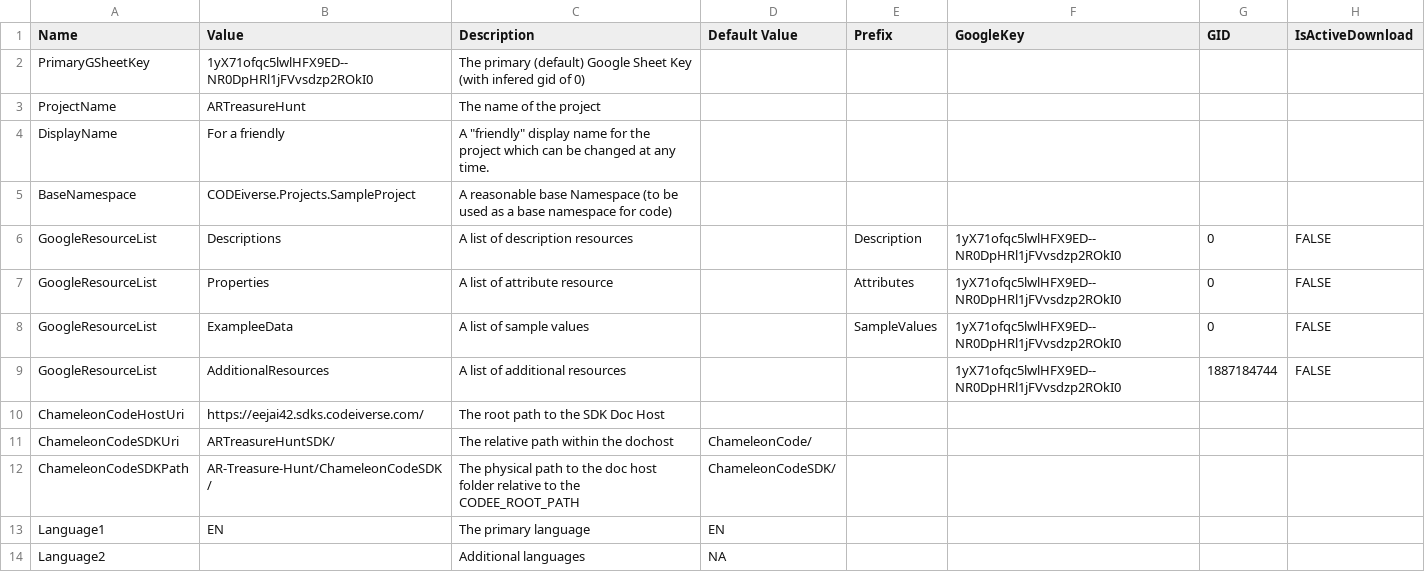
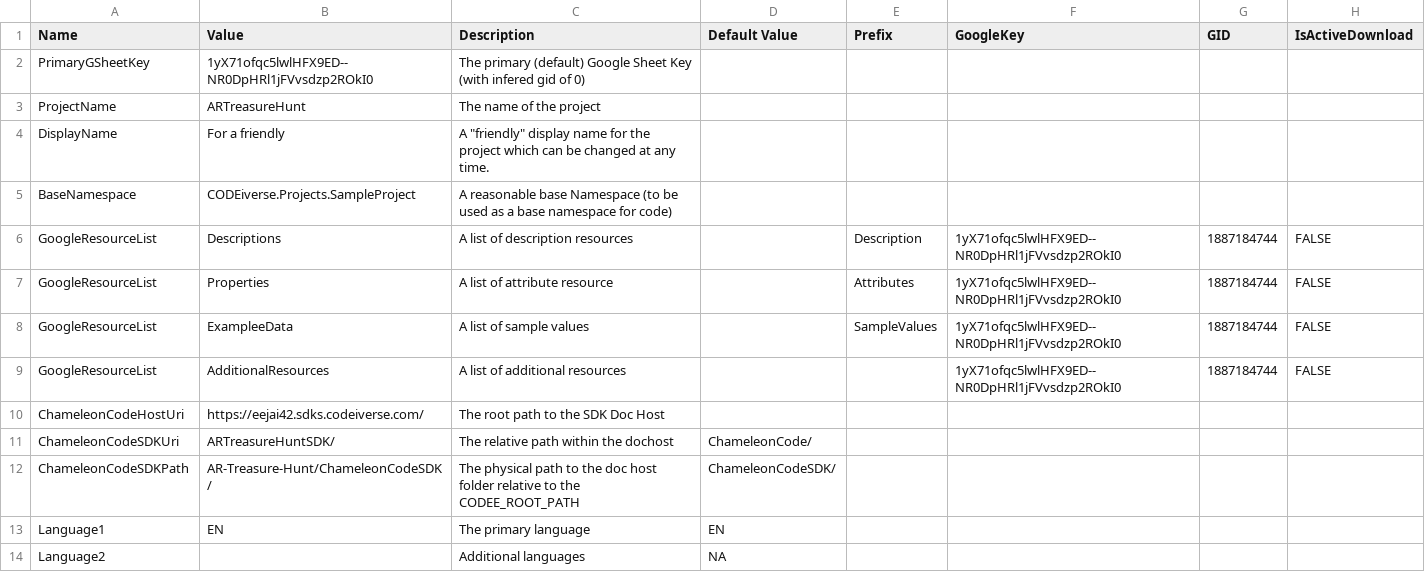
Before and after one commit to Afreen04/upNoted, a CSV file: ChameleonCodeSDK/GoogleData/AdditionalResources/Entities.csv, drawn as a sheet.

```diff
--- a/ChameleonCodeSDK/GoogleData/AdditionalResources/Entities.csv
+++ b/ChameleonCodeSDK/GoogleData/AdditionalResources/Entities.csv
@@ -5,5 +5,5 @@ DisplayName,For a friendly,"A ""friendly"" display name for the project which ca
 BaseNamespace,CODEiverse.Projects.SampleProject,A reasonable base Namespace (to be used as a base namespace for code),,,,,
-GoogleResourceList,Descriptions,A list of description resources,,Description,1yX71ofqc5lwlHFX9ED--NR0DpHRl1jFVvsdzp2ROkI0,0,FALSE
-GoogleResourceList,Properties,A list of attribute resource,,Attributes,1yX71ofqc5lwlHFX9ED--NR0DpHRl1jFVvsdzp2ROkI0,0,FALSE
-GoogleResourceList,ExampleeData,A list of sample values,,SampleValues,1yX71ofqc5lwlHFX9ED--NR0DpHRl1jFVvsdzp2ROkI0,0,FALSE
+GoogleResourceList,Descriptions,A list of description resources,,Description,1yX71ofqc5lwlHFX9ED--NR0DpHRl1jFVvsdzp2ROkI0,1887184744,FALSE
+GoogleResourceList,Properties,A list of attribute resource,,Attributes,1yX71ofqc5lwlHFX9ED--NR0DpHRl1jFVvsdzp2ROkI0,1887184744,FALSE
+GoogleResourceList,ExampleeData,A list of sample values,,SampleValues,1yX71ofqc5lwlHFX9ED--NR0DpHRl1jFVvsdzp2ROkI0,1887184744,FALSE
 GoogleResourceList,AdditionalResources,A list of additional resources,,,1yX71ofqc5lwlHFX9ED--NR0DpHRl1jFVvsdzp2ROkI0,1887184744,FALSE
```
Also changed, not shown: ChameleonCodeSDK/GoogleData/AdditionalResources/Settings.csv, ChameleonCodeSDK/GoogleData/Descriptions/Descriptions.csv, 15 other files.
